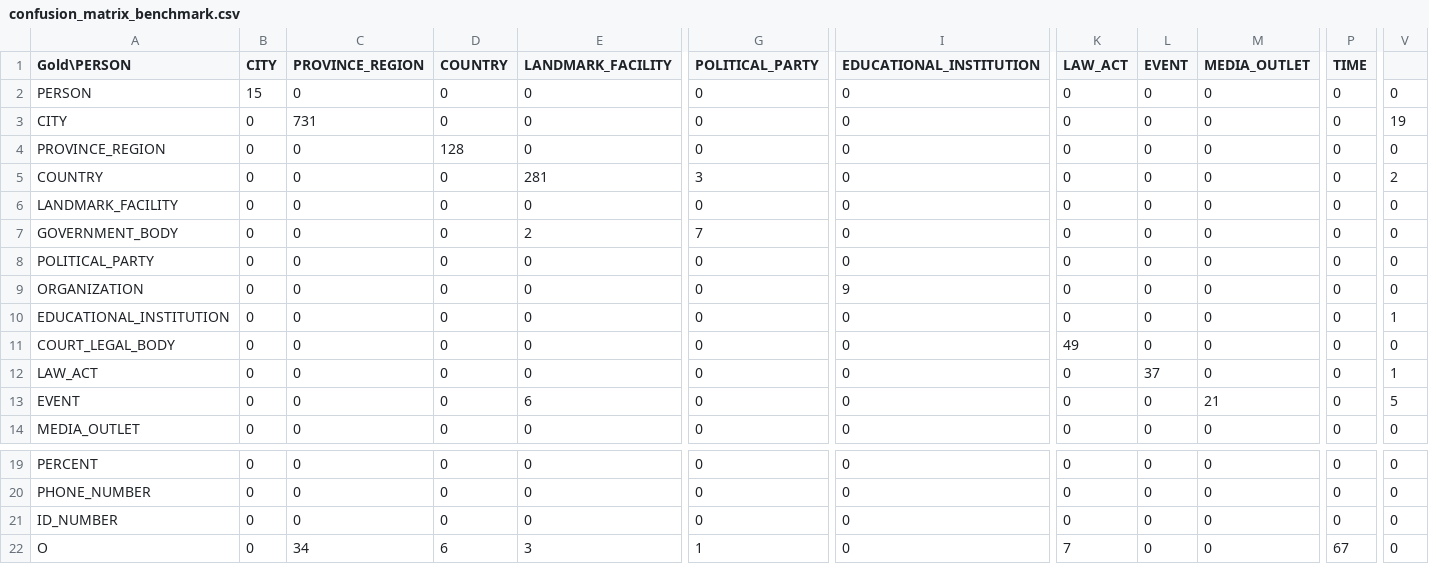
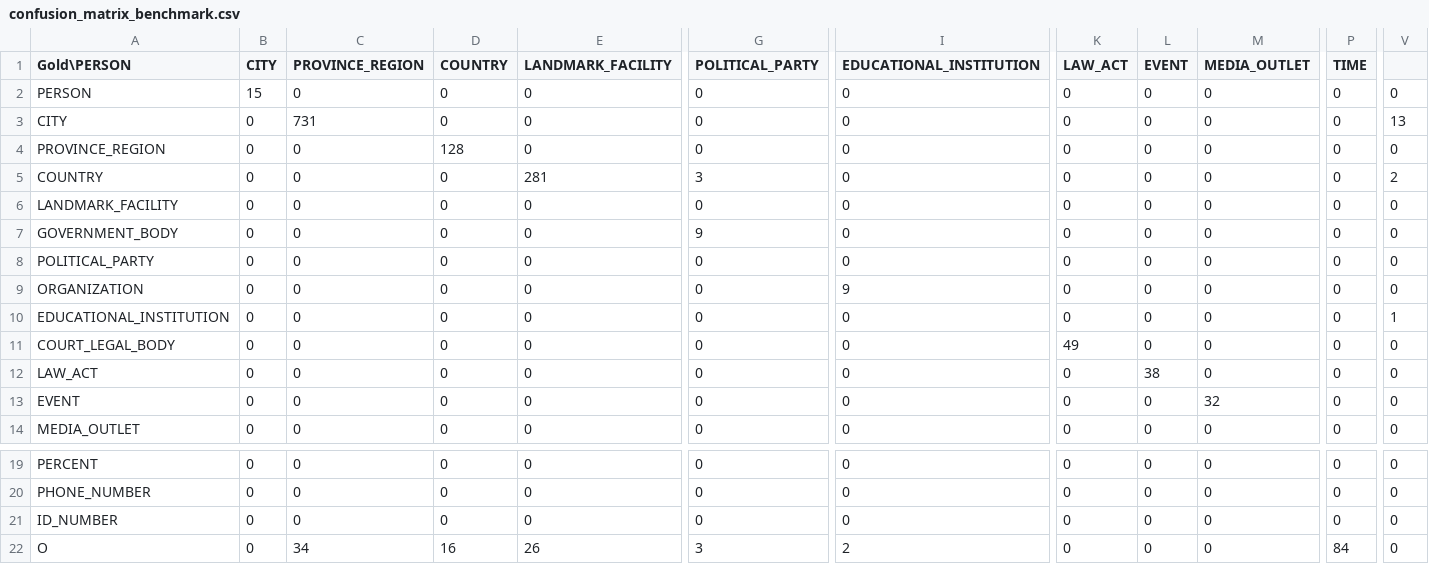
Before and after one commit to Muhammad-Hassan06/AI-Odyssey, a CSV file: ner-pk/reports/tables/confusion_matrix_benchmark.csv, drawn as a sheet; only a part is shown, gaps mark what is left out; the diff names each change by its address in the sheet, - before the commit and + after, or states it on an @@ line.

```diff
--- a/ner-pk/reports/tables/confusion_matrix_benchmark.csv
+++ b/ner-pk/reports/tables/confusion_matrix_benchmark.csv
-V3: 19
+V3: 13
-E7 (LANDMARK_FACILITY): 2
+E7 (LANDMARK_FACILITY): 0
-G7 (POLITICAL_PARTY): 7
+G7 (POLITICAL_PARTY): 9
-L12 (EVENT): 37
+L12 (EVENT): 38
-V12: 1
+V12: 0
-E13 (LANDMARK_FACILITY): 6
+E13 (LANDMARK_FACILITY): 0
-M13 (MEDIA_OUTLET): 21
+M13 (MEDIA_OUTLET): 32
-V13: 5
+V13: 0
-D22 (COUNTRY): 6
+D22 (COUNTRY): 16
-E22 (LANDMARK_FACILITY): 3
+E22 (LANDMARK_FACILITY): 26
-G22 (POLITICAL_PARTY): 1
+G22 (POLITICAL_PARTY): 3
-I22 (EDUCATIONAL_INSTITUTION): 0
+I22 (EDUCATIONAL_INSTITUTION): 2
-K22 (LAW_ACT): 7
+K22 (LAW_ACT): 0
-P22 (TIME): 67
+P22 (TIME): 84
```
Also changed, not shown: ner-pk/reports/tables/confusion_matrix_dev.csv, 57 other files.
